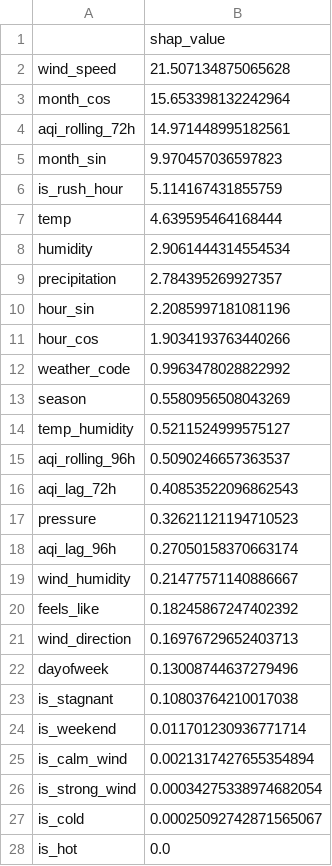
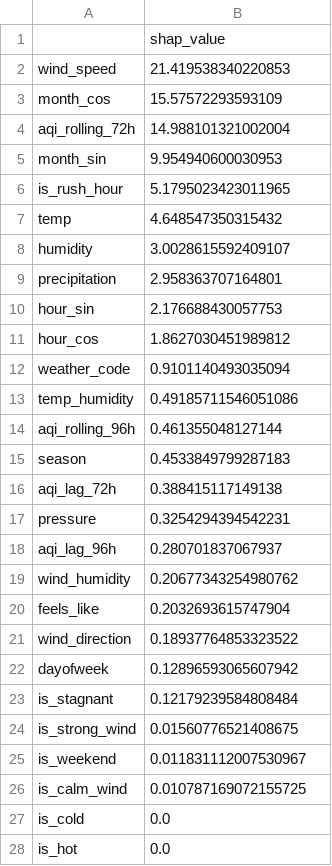
Before and after one commit to FaiqaRashid99/pearls-aqi-predictor, a CSV file: models/shap_importance.csv, drawn as a sheet.

```diff
--- a/models/shap_importance.csv
+++ b/models/shap_importance.csv
@@ -1,28 +1,28 @@
 ,shap_value
-wind_speed,21.507134875065628
-month_cos,15.653398132242964
-aqi_rolling_72h,14.971448995182561
-month_sin,9.970457036597823
-is_rush_hour,5.114167431855759
-temp,4.639595464168444
-humidity,2.9061444314554534
-precipitation,2.784395269927357
-hour_sin,2.2085997181081196
-hour_cos,1.9034193763440266
-weather_code,0.9963478028822992
-season,0.5580956508043269
-temp_humidity,0.5211524999575127
-aqi_rolling_96h,0.5090246657363537
-aqi_lag_72h,0.40853522096862543
-pressure,0.32621121194710523
-aqi_lag_96h,0.27050158370663174
-wind_humidity,0.21477571140886667
-feels_like,0.18245867247402392
-wind_direction,0.16976729652403713
-dayofweek,0.13008744637279496
-is_stagnant,0.10803764210017038
-is_weekend,0.011701230936771714
-is_calm_wind,0.0021317427655354894
-is_strong_wind,0.00034275338974682054
-is_cold,0.00025092742871565067
+wind_speed,21.419538340220853
+month_cos,15.57572293593109
+aqi_rolling_72h,14.988101321002004
+month_sin,9.954940600030953
+is_rush_hour,5.1795023423011965
+temp,4.648547350315432
+humidity,3.0028615592409107
+precipitation,2.958363707164801
+hour_sin,2.176688430057753
+hour_cos,1.8627030451989812
+weather_code,0.9101140493035094
+temp_humidity,0.49185711546051086
+aqi_rolling_96h,0.461355048127144
+season,0.4533849799287183
+aqi_lag_72h,0.388415117149138
+pressure,0.3254294394542231
+aqi_lag_96h,0.280701837067937
+wind_humidity,0.20677343254980762
+feels_like,0.2032693615747904
+wind_direction,0.18937764853323522
+dayofweek,0.12896593065607942
+is_stagnant,0.12179239584808484
+is_strong_wind,0.01560776521408675
+is_weekend,0.011831112007530967
+is_calm_wind,0.010787169072155725
+is_cold,0.0
 is_hot,0.0
```
Also changed, not shown: 7 other files.
